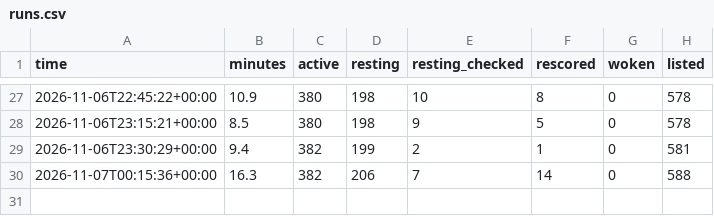
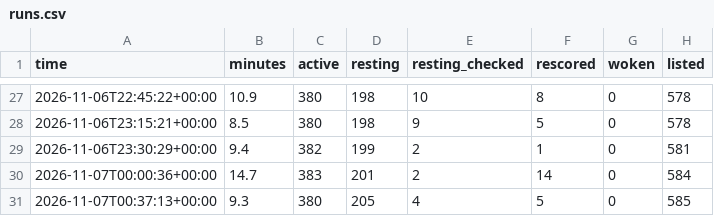
Before and after one commit to tradingzoo/token-watch, a CSV file: data/runs.csv, drawn as a sheet; only a part is shown, gaps mark what is left out; removed rows and columns are numbered as before the commit, all else as after; the diff names each change by its address in the sheet, - before the commit and + after, or states it on an @@ line.

```diff
--- a/data/runs.csv
+++ b/data/runs.csv
-row 30: 2026-11-07T00:15:36+00:00 | 16.3 | 382 | 206 | 7 | 14 | 0 | 588
+row 30: 2026-11-07T00:00:36+00:00 | 14.7 | 383 | 201 | 2 | 14 | 0 | 584
+row 31: 2026-11-07T00:37:13+00:00 | 9.3 | 380 | 205 | 4 | 5 | 0 | 585
```
Also changed, not shown: 18 other files.
